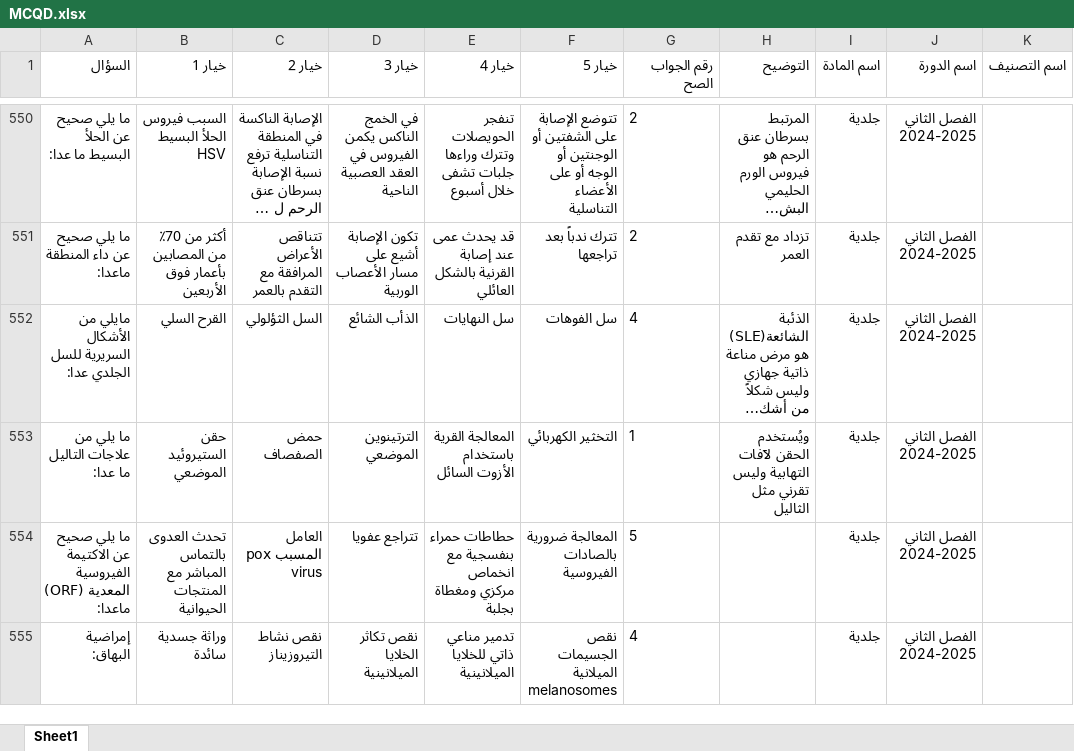
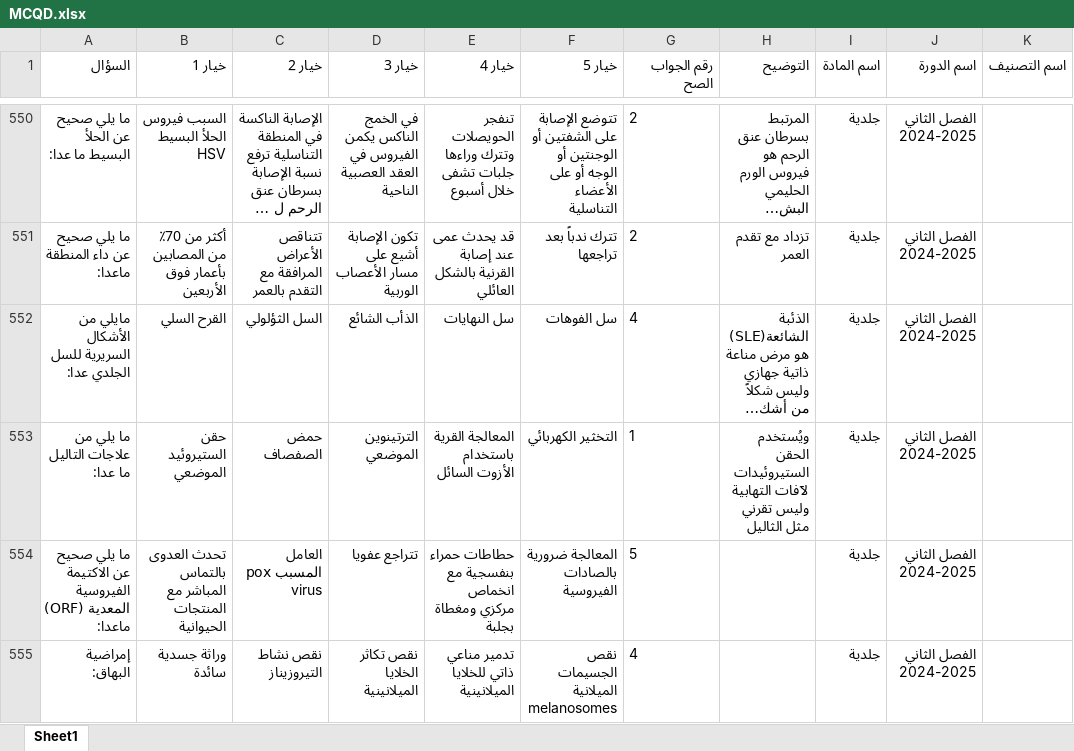
Before and after one commit to webdr-creator/Excel, an Excel workbook: MCQD.xlsx, sheet Sheet1, drawn as a sheet; only a part is shown, gaps mark what is left out; long unchanged cells end in …; values as stored, in another font and other column widths than the file's, no borders; the diff names each change by its address in the sheet, - before the commit and + after, or states it on an @@ line.

Commit message:
WAY Corrector - تحديث الملف: 9/30/2025, 1:19:40 AM

```diff
--- a/MCQD.xlsx (sheet Sheet1)
+++ b/MCQD.xlsx (sheet Sheet1)
-H553 (التوضيح): ويُستخدم الحقن لآفات التهابية…
+H553 (التوضيح): ويُستخدم الحقن الستيروئيدات لآفات التهابية…
```
